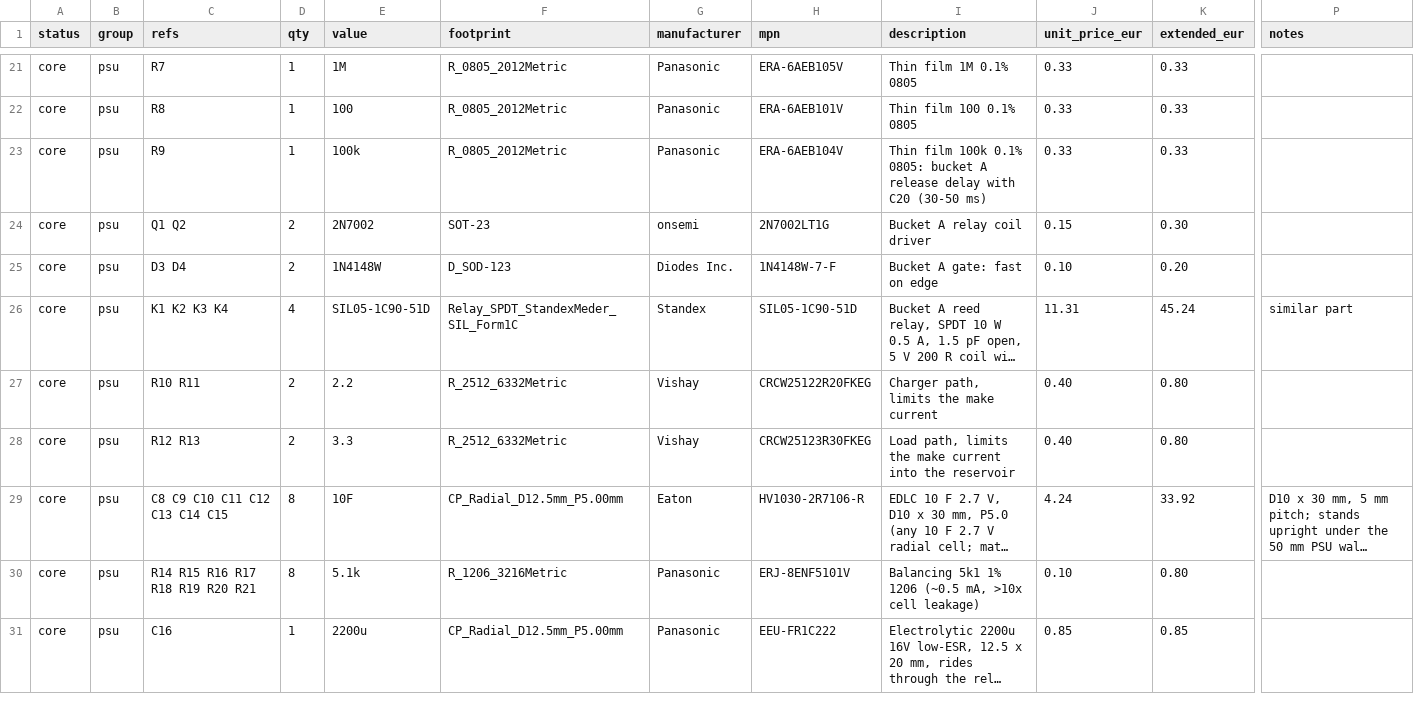
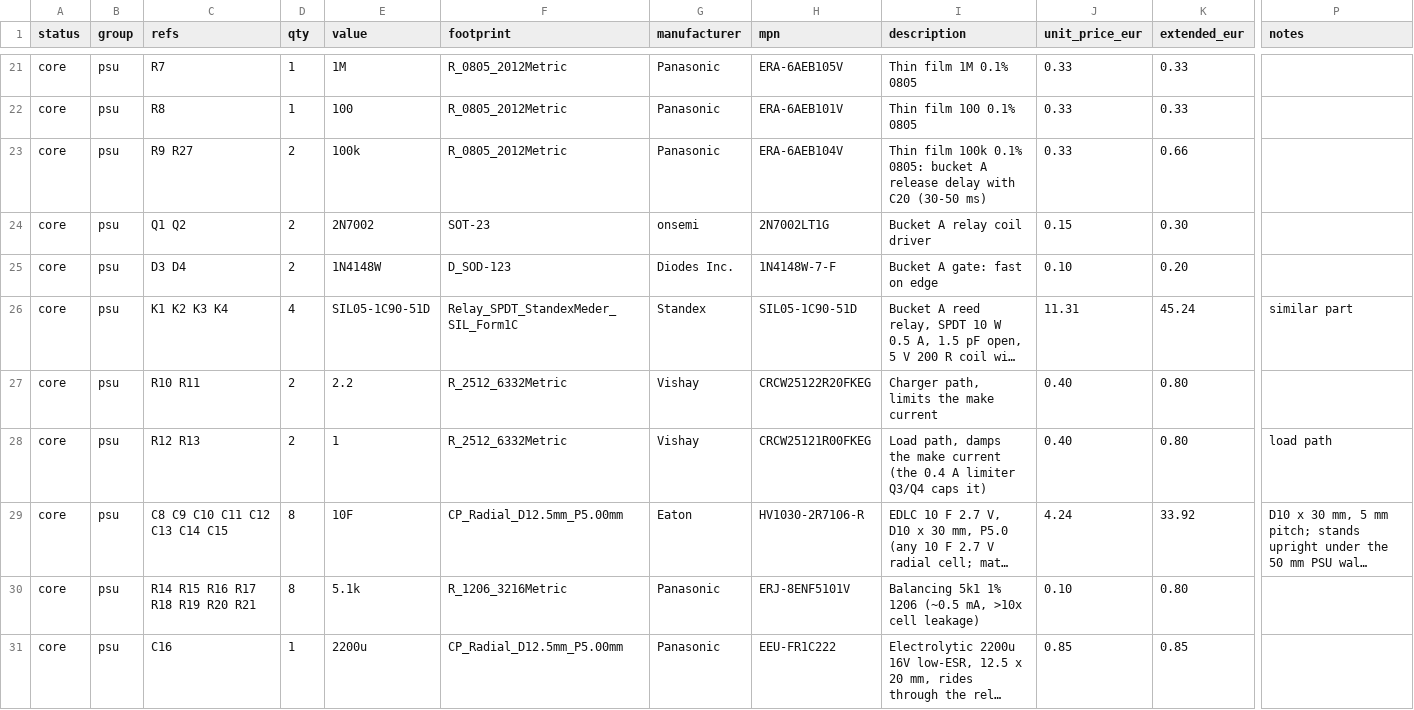
Before and after one commit to MatejGomboc/ELF-Schumann-Resonance-Receiver, a CSV file: bom/psu_bom.csv, drawn as a sheet; only a part is shown, gaps mark what is left out; long unchanged cells end in …; the diff covers the shown part only; the diff names each change by its address in the sheet, - before the commit and + after, or states it on an @@ line.

```diff
--- a/bom/psu_bom.csv
+++ b/bom/psu_bom.csv
-C23 (refs): R9
+C23 (refs): R9 R27
-D23 (qty): 1
+D23 (qty): 2
-K23 (extended_eur): 0.33
+K23 (extended_eur): 0.66
-E28 (value): 3.3
+E28 (value): 1
-H28 (mpn): CRCW25123R30FKEG
+H28 (mpn): CRCW25121R00FKEG
-I28 (description): Load path, limits the make current into the reservoir
+I28 (description): Load path, damps the make current (the 0.4 A limiter Q3/Q4 caps it)
-P28 (notes): (empty)
+P28 (notes): load path
```
Also changed, not shown: 7 added rows and 36 edited cells elsewhere in this file, bom/order/digikey_bom.csv, bom/order/farnell_bom.csv, 19 other files.
